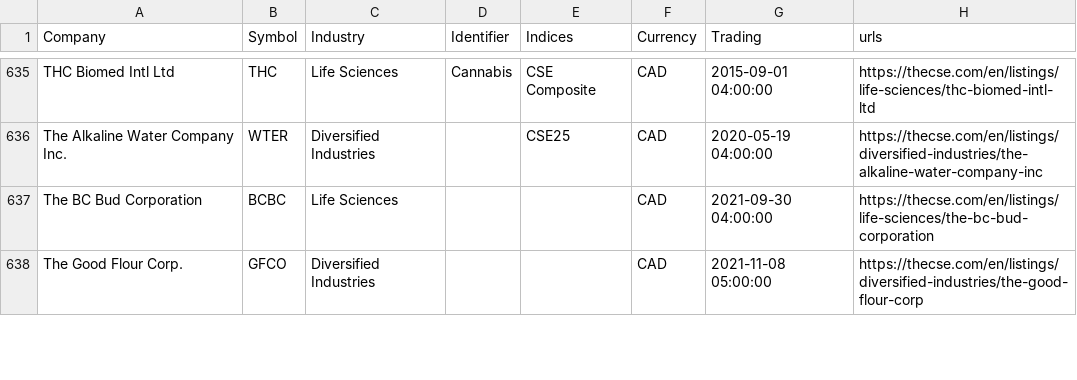
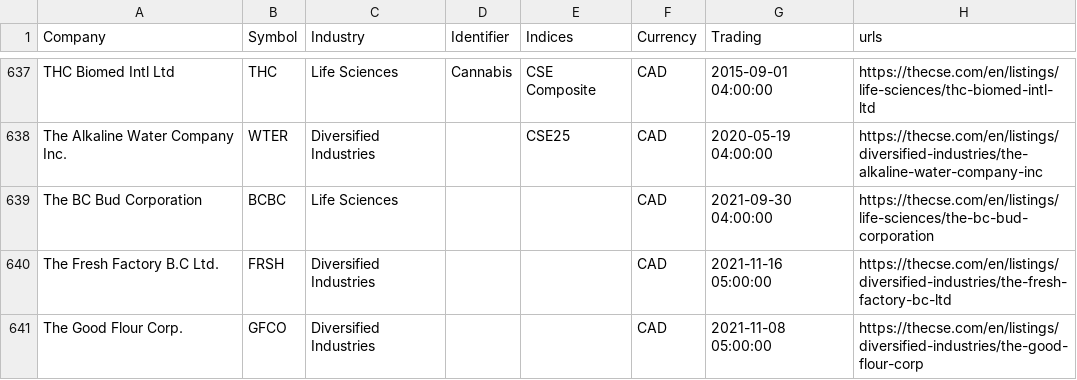
Before and after one commit to FriendlyUser/cad_tickers_list, a CSV file: static/latest/cse.csv, drawn as a sheet; only a part is shown, gaps mark what is left out; the diff covers the shown part only; the diff names each change by its address in the sheet, - before the commit and + after, or states it on an @@ line.

```diff
--- a/static/latest/cse.csv
+++ b/static/latest/cse.csv
+row 640: The Fresh Factory B.C Ltd. | FRSH | Diversified Industries |  |  | CAD | 2021-11-16 05:00:00 | https://thecse.com/en/listings/diversified-industries/the-fresh-factory-bc-ltd
```
Also changed, not shown: 3 added rows, 1 removed row, 1 moved row and 17 edited cells elsewhere in this file.
